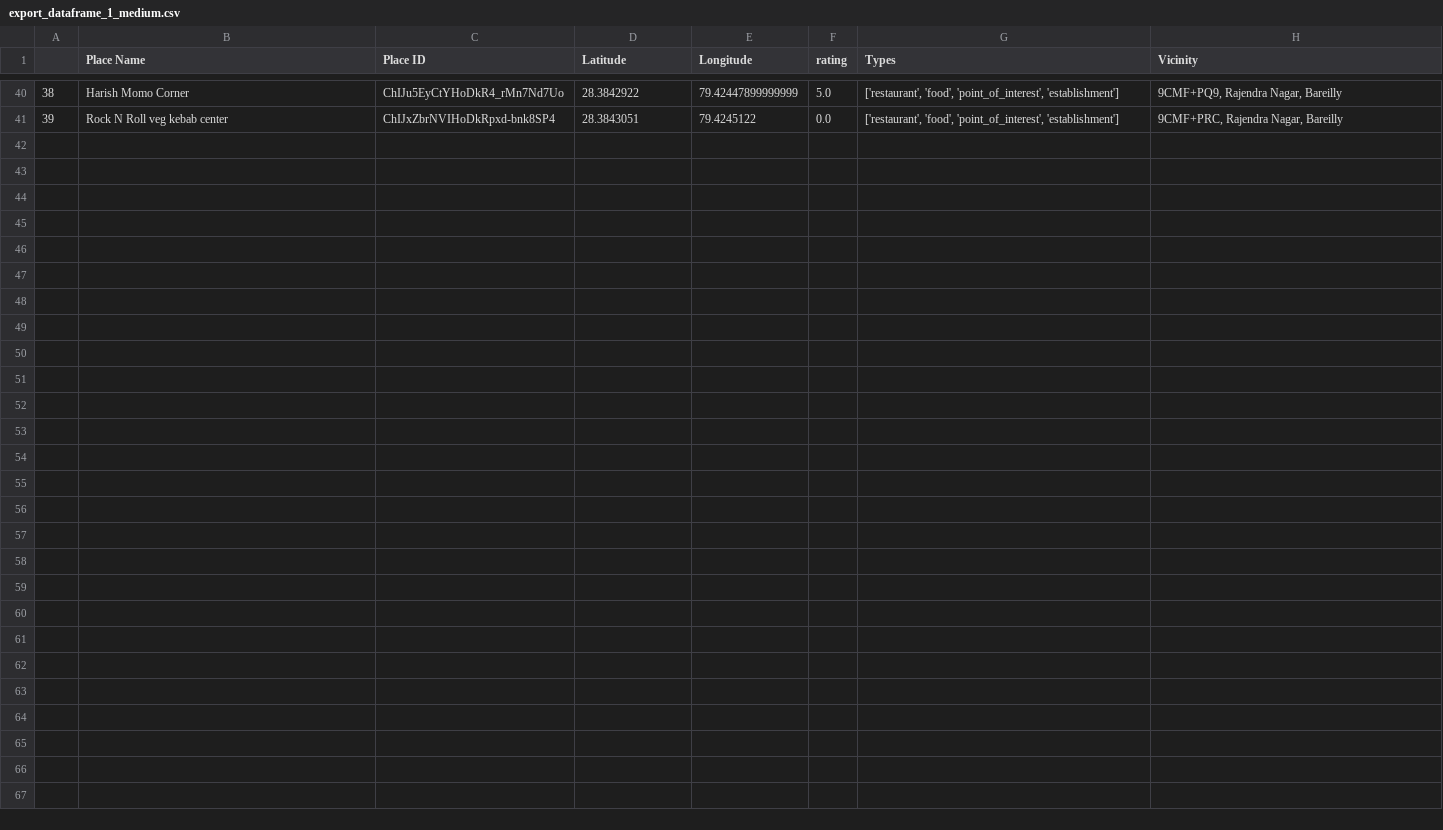
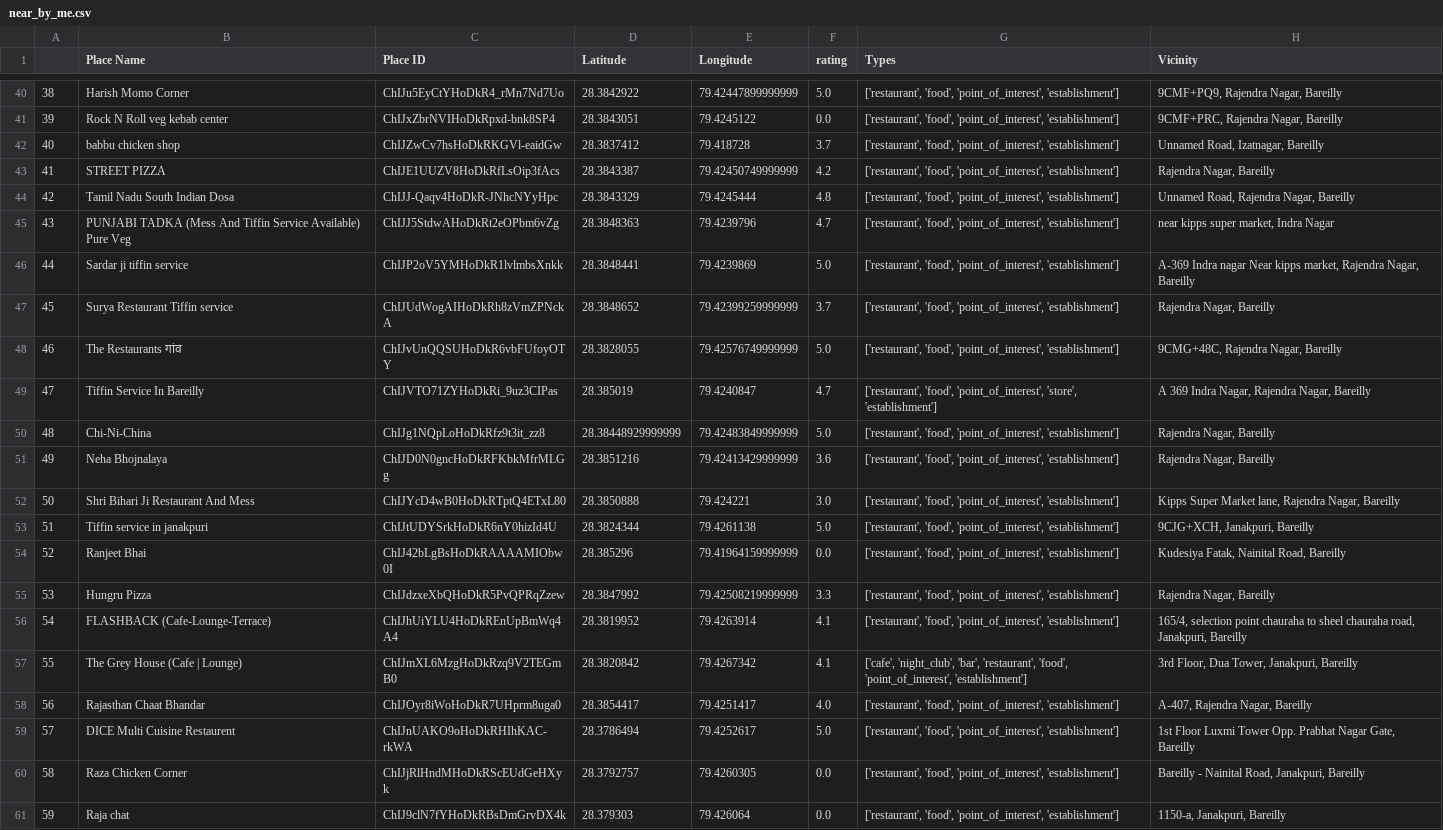
Before and after one commit to Jayant0jha/google-map-url-search, a CSV file: flask-app/near_by_me.csv (was flask-app/export_dataframe_1_medium.csv), drawn as a sheet; only a part is shown, gaps mark what is left out; the diff names each change by its address in the sheet, - before the commit and + after, or states it on an @@ line.

```diff
--- a/flask-app/export_dataframe_1_medium.csv
+++ b/flask-app/near_by_me.csv
+row 42: 40 | babbu chicken shop | ChIJZwCv7hsHoDkRKGVl-eaidGw | 28.3837412 | 79.418728 | 3.7 | ['restaurant', 'food', 'point_of_interest', 'establishment'] | Unnamed Road, Izatnagar, Bareilly
+row 43: 41 | STREET PIZZA | ChIJE1UUZV8HoDkRfLsOip3fAcs | 28.3843387 | 79.42450749999999 | 4.2 | ['restaurant', 'food', 'point_of_interest', 'establishment'] | Rajendra Nagar, Bareilly
+row 44: 42 | Tamil Nadu South Indian Dosa | ChIJJ-Qaqv4HoDkR-JNhcNYyHpc | 28.3843329 | 79.4245444 | 4.8 | ['restaurant', 'food', 'point_of_interest', 'establishment'] | Unnamed Road, Rajendra Nagar, Bareilly
+row 45: 43 | PUNJABI TADKA (Mess And Tiffin Service Available) Pure Veg | ChIJJ5StdwAHoDkRt2eOPbm6vZg | 28.3848363 | 79.4239796 | 4.7 | ['restaurant', 'food', 'point_of_interest', 'establishment'] | near kipps super market, Indra Nagar
+row 46: 44 | Sardar ji tiffin service | ChIJP2oV5YMHoDkR1lvlmbsXnkk | 28.3848441 | 79.4239869 | 5.0 | ['restaurant', 'food', 'point_of_interest', 'establishment'] | A-369 Indra nagar Near kipps market, Rajendra Nagar, Bareilly
+row 47: 45 | Surya Restaurant Tiffin service | ChIJUdWogAIHoDkRh8zVmZPNckA | 28.3848652 | 79.42399259999999 | 3.7 | ['restaurant', 'food', 'point_of_interest', 'establishment'] | Rajendra Nagar, Bareilly
+row 48: 46 | The Restaurants गांव | ChIJvUnQQSUHoDkR6vbFUfoyOTY | 28.3828055 | 79.42576749999999 | 5.0 | ['restaurant', 'food', 'point_of_interest', 'establishment'] | 9CMG+48C, Rajendra Nagar, Bareilly
+row 49: 47 | Tiffin Service In Bareilly | ChIJVTO71ZYHoDkRi_9uz3CIPas | 28.385019 | 79.4240847 | 4.7 | ['restaurant', 'food', 'point_of_interest', 'store', 'establishment'] | A 369 Indra Nagar, Rajendra Nagar, Bareilly
+row 50: 48 | Chi-Ni-China | ChIJg1NQpLoHoDkRfz9t3it_zz8 | 28.38448929999999 | 79.42483849999999 | 5.0 | ['restaurant', 'food', 'point_of_interest', 'establishment'] | Rajendra Nagar, Bareilly
+row 51: 49 | Neha Bhojnalaya | ChIJD0N0gncHoDkRFKbkMfrMLGg | 28.3851216 | 79.42413429999999 | 3.6 | ['restaurant', 'food', 'point_of_interest', 'establishment'] | Rajendra Nagar, Bareilly
+row 52: 50 | Shri Bihari Ji Restaurant And Mess | ChIJYcD4wB0HoDkRTptQ4ETxL80 | 28.3850888 | 79.424221 | 3.0 | ['restaurant', 'food', 'point_of_interest', 'establishment'] | Kipps Super Market lane, Rajendra Nagar, Bareilly
+row 53: 51 | Tiffin service in janakpuri | ChIJtUDYSrkHoDkR6nY0hizId4U | 28.3824344 | 79.4261138 | 5.0 | ['restaurant', 'food', 'point_of_interest', 'establishment'] | 9CJG+XCH, Janakpuri, Bareilly
+row 54: 52 | Ranjeet Bhai | ChIJ42bLgBsHoDkRAAAAMIObw0I | 28.385296 | 79.41964159999999 | 0.0 | ['restaurant', 'food', 'point_of_interest', 'establishment'] | Kudesiya Fatak, Nainital Road, Bareilly
+row 55: 53 | Hungru Pizza | ChIJdzxeXbQHoDkR5PvQPRqZzew | 28.3847992 | 79.42508219999999 | 3.3 | ['restaurant', 'food', 'point_of_interest', 'establishment'] | Rajendra Nagar, Bareilly
+row 56: 54 | FLASHBACK (Cafe-Lounge-Terrace) | ChIJhUiYLU4HoDkREnUpBmWq4A4 | 28.3819952 | 79.4263914 | 4.1 | ['restaurant', 'food', 'point_of_interest', 'establishment'] | 165/4, selection point chauraha to sheel chauraha road, Janakpuri, Bareilly
+row 57: 55 | The Grey House (Cafe | Lounge) | ChIJmXL6MzgHoDkRzq9V2TEGmB0 | 28.3820842 | 79.4267342 | 4.1 | ['cafe', 'night_club', 'bar', 'restaurant', 'food', 'point_of_interest', 'establishment'] | 3rd Floor, Dua Tower, Janakpuri, Bareilly
+row 58: 56 | Rajasthan Chaat Bhandar | ChIJOyr8iWoHoDkR7UHprm8uga0 | 28.3854417 | 79.4251417 | 4.0 | ['restaurant', 'food', 'point_of_interest', 'establishment'] | A-407, Rajendra Nagar, Bareilly
+row 59: 57 | DICE Multi Cuisine Restaurent | ChIJnUAKO9oHoDkRHIhKAC-rkWA | 28.3786494 | 79.4252617 | 5.0 | ['restaurant', 'food', 'point_of_interest', 'establishment'] | 1st Floor Luxmi Tower Opp. Prabhat Nagar Gate, Bareilly
+row 60: 58 | Raza Chicken Corner | ChIJjRlHndMHoDkRScEUdGeHXyk | 28.3792757 | 79.4260305 | 0.0 | ['restaurant', 'food', 'point_of_interest', 'establishment'] | Bareilly - Nainital Road, Janakpuri, Bareilly
+row 61: 59 | Raja chat | ChIJ9clN7fYHoDkRBsDmGrvDX4k | 28.379303 | 79.426064 | 0.0 | ['restaurant', 'food', 'point_of_interest', 'establishment'] | 1150-a, Janakpuri, Bareilly
```
Also changed, not shown: export_dataframe_1_medium.csv, 1 other file.
